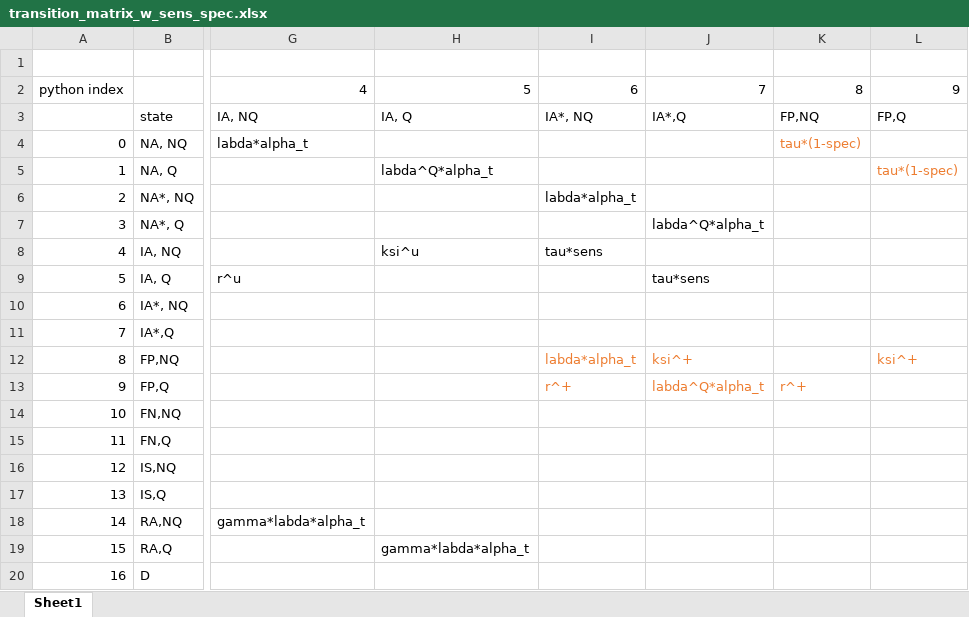
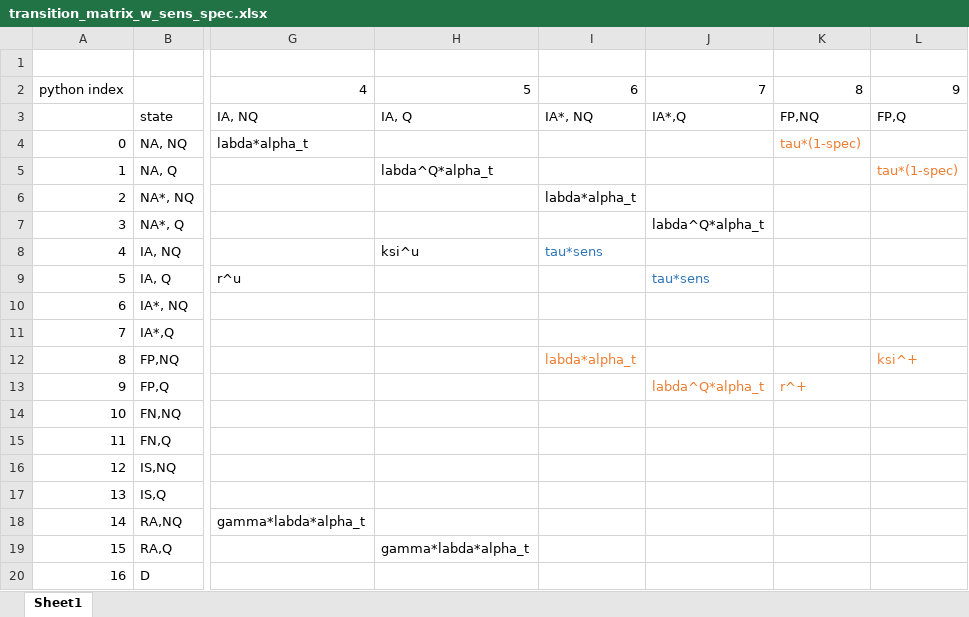
Before and after one commit to lauri-neuvonen/BHM_Covid_Testing, an Excel workbook: documentation/transition_matrix_w_sens_spec.xlsx, sheet Sheet1, drawn as a sheet; only a part is shown, gaps mark what is left out; values as stored, in another font and other column widths than the file's, no borders; the diff names each change by its address in the sheet, - before the commit and + after, or states it on an @@ line.

```diff
--- a/documentation/transition_matrix_w_sens_spec.xlsx (sheet Sheet1)
+++ b/documentation/transition_matrix_w_sens_spec.xlsx (sheet Sheet1)
-I8 text colour: black
+I8 text colour: #2E75B6
-J9 text colour: black
+J9 text colour: #2E75B6
-J12: ksi^+
+J12: (empty)
-I13: r^+
+I13: (empty)
```
Also changed, not shown: 2 other files.
